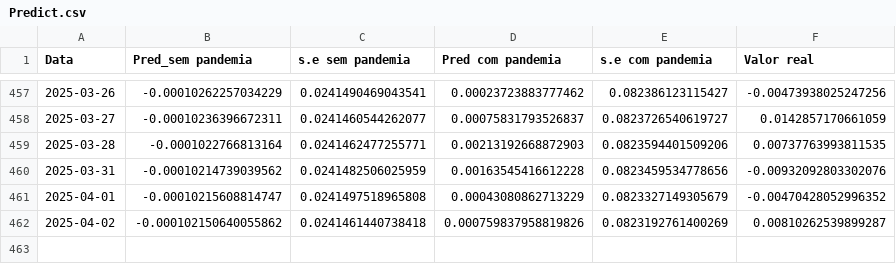
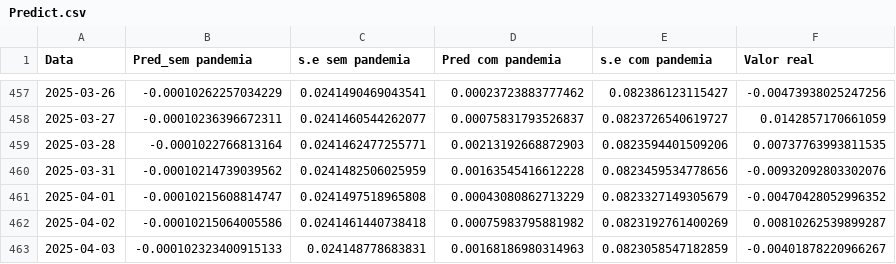
Before and after one commit to JuanPabloMonDi/Serie-temporal-LATAM-Airlines, a CSV file: Predict.csv, drawn as a sheet; only a part is shown, gaps mark what is left out.

Commit message:
Prediction of the day

```diff
--- a/Predict.csv
+++ b/Predict.csv
@@ -461,2 +461,3 @@
 2025-04-01,"-0.00010215608814747","0.0241497518965808","0.00043080862713229","0.0823327149305679","-0.00470428052996352"
-2025-04-02,"-0.000102150640055862","0.0241461440738418","0.000759837958819826","0.0823192761400269","0.00810262539899287"
+2025-04-02,"-0.00010215064005586","0.0241461440738418","0.00075983795881982","0.0823192761400269","0.00810262539899287"
+2025-04-03,"-0.000102323400915133","0.024148778683831","0.00168186980314963","0.0823058547182859","-0.00401878220966267"
```
